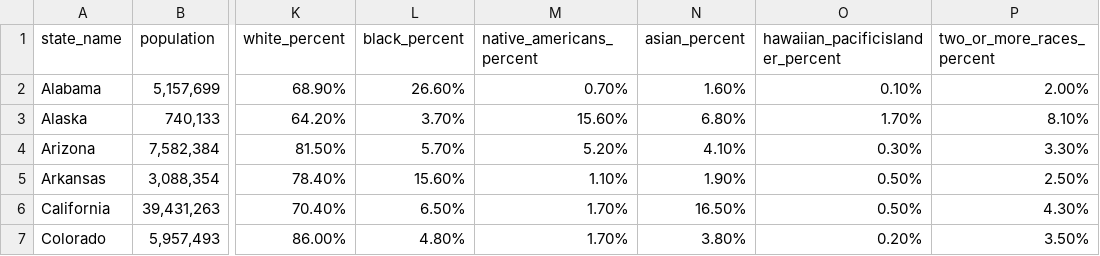
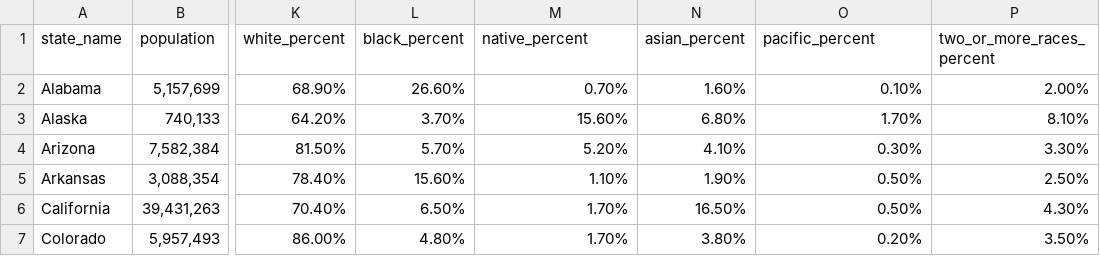
Before and after one commit to BenevolentPista/CSE-564-Final-Project--U.S.-Election-Analysis, a CSV file: Datasets/2024-state-details.csv, drawn as a sheet; only a part is shown, gaps mark what is left out; the diff names each change by its address in the sheet, - before the commit and + after, or states it on an @@ line.

```diff
--- a/Datasets/2024-state-details.csv
+++ b/Datasets/2024-state-details.csv
-M1: native_americans_percent
+M1: native_percent
-O1: hawaiian_pacificislander_percent
+O1: pacific_percent
```
Also changed, not shown: FinalDatasets/2024-county-details-final.csv, FinalDatasets/2024-state-details-final.csv, 13 other files.
